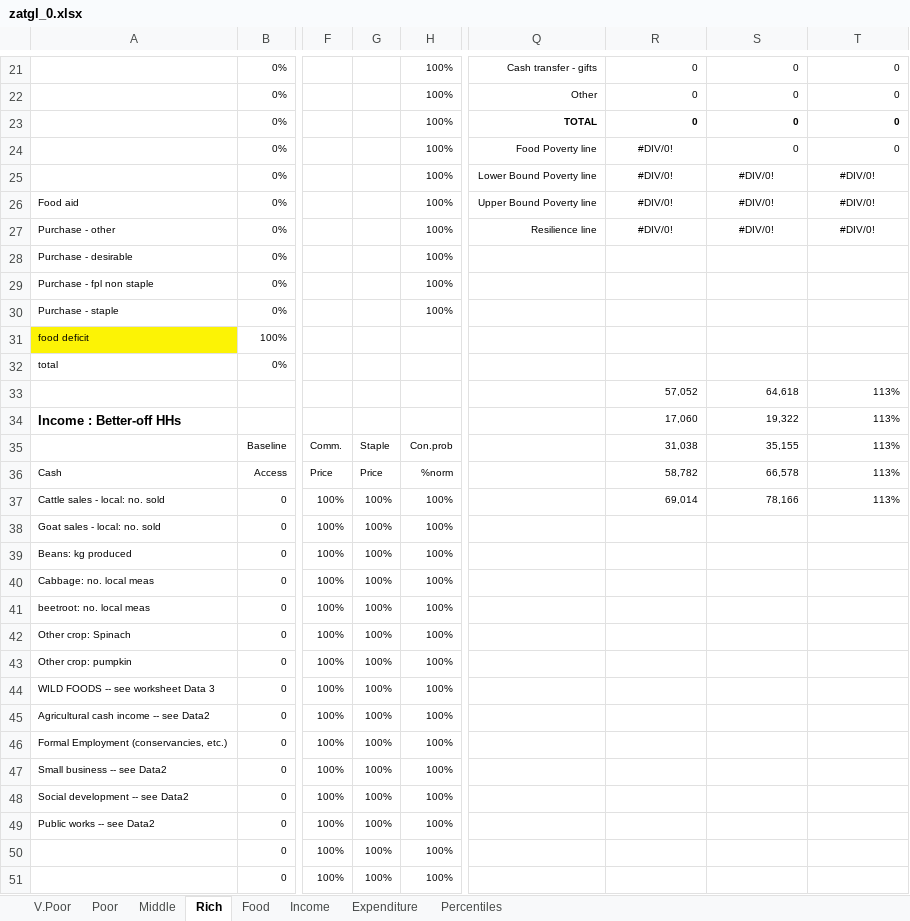
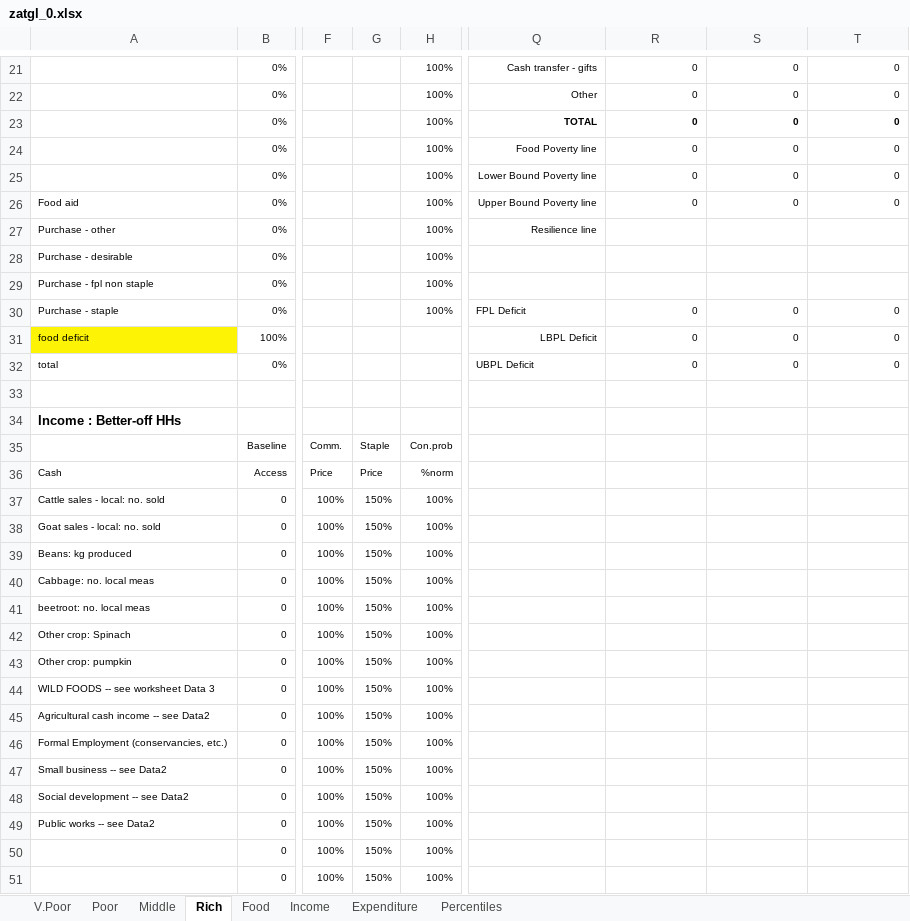
Before and after one commit to CharlesRethman/HEA-ZA-Spreadsheets, an Excel workbook: zatgl_0.xlsx, sheet Rich, drawn as a sheet; only a part is shown, gaps mark what is left out; values as stored, in another font and other column widths than the file's, no borders; conditional formats not drawn; the diff covers the shown part only; the diff names each change by its address in the sheet, - before the commit and + after, or states it on an @@ line.

```diff
--- a/zatgl_0.xlsx (sheet Rich)
+++ b/zatgl_0.xlsx (sheet Rich)
-R24:R26: #DIV/0!
+R24:R26: 0
-R24 alignment: center
+R24 alignment: right
-R25:T26 alignment: center
+R25:T26 alignment: right
-S25:S26: #DIV/0!
+S25:S26: 0
-T25:T26: #DIV/0!
+T25:T26: 0
-R27: #DIV/0!
+R27: (empty)
-S27: #DIV/0!
+S27: (empty)
-T27: #DIV/0!
+T27: (empty)
-Q30: (empty)
+Q30: FPL Deficit
-R30:R32: (empty)
+R30:R32: 0
-S30:S32: (empty)
+S30:S32: 0
-T30:T32: (empty)
+T30:T32: 0
-Q31: (empty)
+Q31: LBPL Deficit
-Q32: (empty)
+Q32: UBPL Deficit
-R33: 57,052
+R33: (empty)
-S33: 64,618
+S33: (empty)
-T33:T37: 113%
+T33:T37: (empty)
-R34: 17,060
+R34: (empty)
-S34: 19,322
+S34: (empty)
-R35: 31,038
+R35: (empty)
-S35: 35,155
+S35: (empty)
-R36: 58,782
+R36: (empty)
-S36: 66,578
+S36: (empty)
-G37:G51: 100%
+G37:G51: 150%
-R37: 69,014
+R37: (empty)
-S37: 78,166
+S37: (empty)
```
Also changed, not shown: 49 edited cells elsewhere in this sheet, sheet Percentiles, sheet Poor, sheet V.Poor, sheet Middle, sheet Income, formulas that keep their value, charts or pictures, 1 other file.
